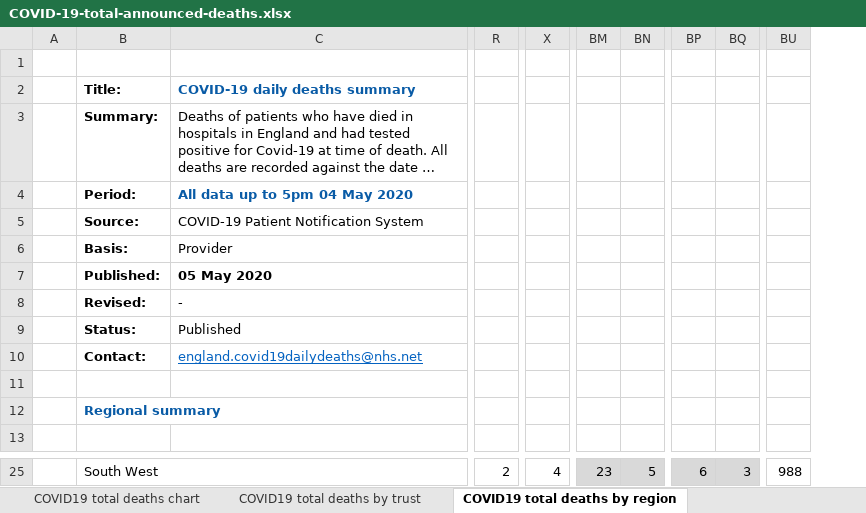
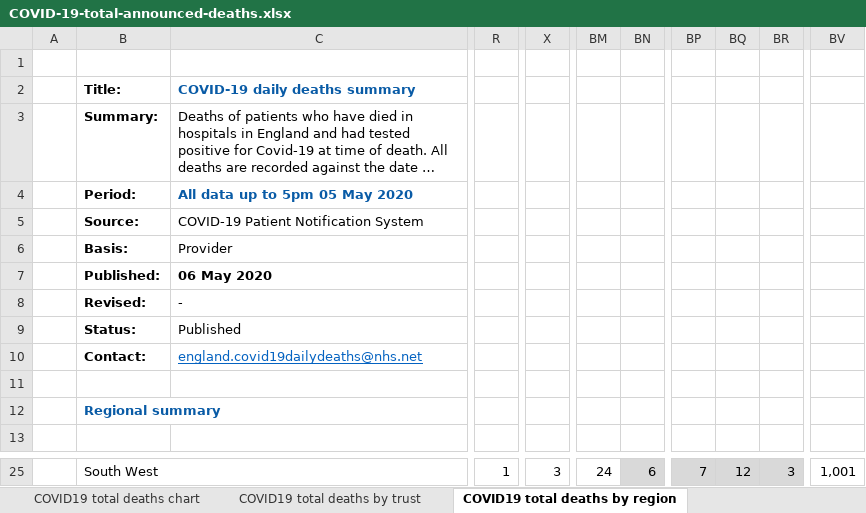
Before and after one commit to sdesilva26/Covid-19-App, an Excel workbook: Covid_19_Plots/data/COVID-19-total-announced-deaths.xlsx, sheet COVID19 total deaths by region, drawn as a sheet; only a part is shown, gaps mark what is left out; long unchanged cells end in …; values as stored, in another font and other column widths than the file's, no borders; charts and pictures not drawn; removed rows and columns are numbered as before the commit, all else as after; the diff covers the shown part only; the diff names each change by its address in the sheet, - before the commit and + after, or states it on an @@ line.

Commit message:
cron commit with updated data

```diff
--- a/Covid_19_Plots/data/COVID-19-total-announced-deaths.xlsx (sheet COVID19 total deaths by region)
+++ b/Covid_19_Plots/data/COVID-19-total-announced-deaths.xlsx (sheet COVID19 total deaths by region)
-column BP, row 25: 6
-column BQ, row 25: 3
+column BP, row 25: 7
+column BQ, row 25: 12
+column BR, row 25: 3
-column BU, row 25: 988
+column BV, row 25: 1,001
-C4: All data up to 5pm 04 May 2020
+C4: All data up to 5pm 05 May 2020
-C7: 05 May 2020
+C7: 06 May 2020
-R25: 2
+R25: 1
-X25: 4
+X25: 3
-BM25 fill: #D9D9D9
+BM25 fill: none
-BM25: 23
+BM25: 24
-BN25: 5
+BN25: 6
```
Also changed, not shown: 1 added row, 1 removed row, 153 edited cells and cell formats elsewhere in this sheet, sheet COVID19 total deaths by trust, sheet COVID19 total deaths by age, sheet Deaths by region - no pos test, sheet COVID19 total deaths chart, charts or pictures, 1 other file.
